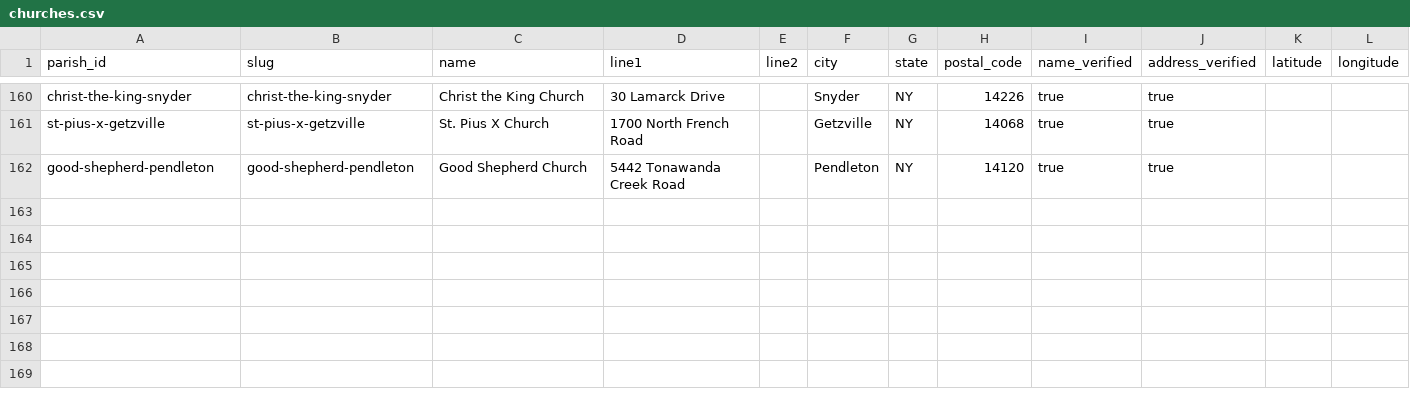
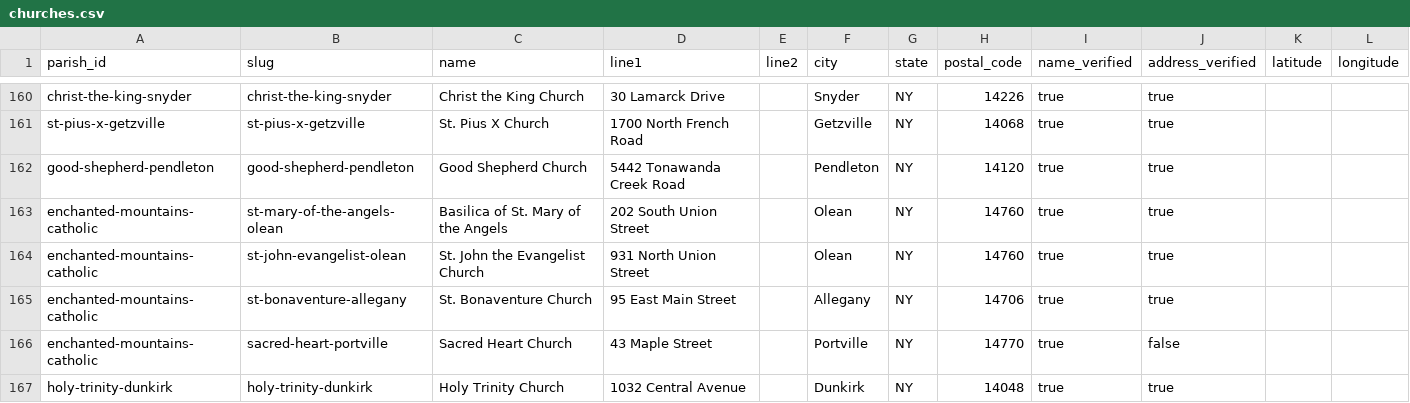
Before and after one commit to lyonsl2/project-carlo, a CSV file: data/churches.csv, drawn as a sheet; only a part is shown, gaps mark what is left out.

```diff
--- a/data/churches.csv
+++ b/data/churches.csv
@@ -162 +162,6 @@ st-pius-x-getzville,st-pius-x-getzville,St. Pius X Church,1700 North French Road
 good-shepherd-pendleton,good-shepherd-pendleton,Good Shepherd Church,5442 Tonawanda Creek Road,,Pendleton,NY,14120,true,true,,
+enchanted-mountains-catholic,st-mary-of-the-angels-olean,Basilica of St. Mary of the Angels,202 South Union Street,,Olean,NY,14760,true,true,,
+enchanted-mountains-catholic,st-john-evangelist-olean,St. John the Evangelist Church,931 North Union Street,,Olean,NY,14760,true,true,,
+enchanted-mountains-catholic,st-bonaventure-allegany,St. Bonaventure Church,95 East Main Street,,Allegany,NY,14706,true,true,,
+enchanted-mountains-catholic,sacred-heart-portville,Sacred Heart Church,43 Maple Street,,Portville,NY,14770,true,false,,
+holy-trinity-dunkirk,holy-trinity-dunkirk,Holy Trinity Church,1032 Central Avenue,,Dunkirk,NY,14048,true,true,,
```
Also changed, not shown: data/parishes.csv, 1 other file.
